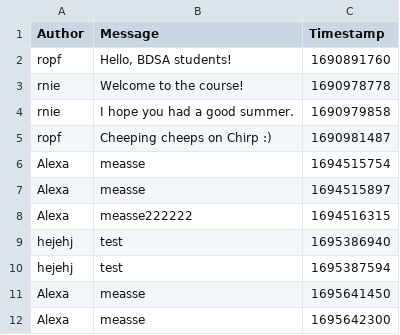
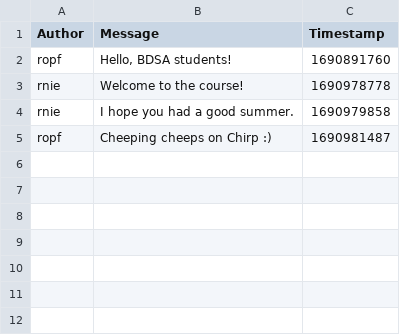
Before and after one commit to ITU-BDSA23-GROUP10/Chirp, a CSV file: src/Chirp.CSVDBService/Data/chirp_cli_db.csv, drawn as a sheet.

Commit message:
more refactoring to chirp.cli

```diff
--- a/src/Chirp.CSVDBService/Data/chirp_cli_db.csv
+++ b/src/Chirp.CSVDBService/Data/chirp_cli_db.csv
@@ -5,8 +5 @@ rnie,"I hope you had a good summer.",1690979858
 ropf,"Cheeping cheeps on Chirp :)",1690981487
-Alexa,measse,1694515754
-Alexa,measse,1694515897
-Alexa,measse222222,1694516315
-"hejehj","test","1695386940"
-"hejehj","test","1695387594"
-"Alexa","measse","1695641450"
-"Alexa","measse","1695642300"
```
Also changed, not shown: 1 other file.
